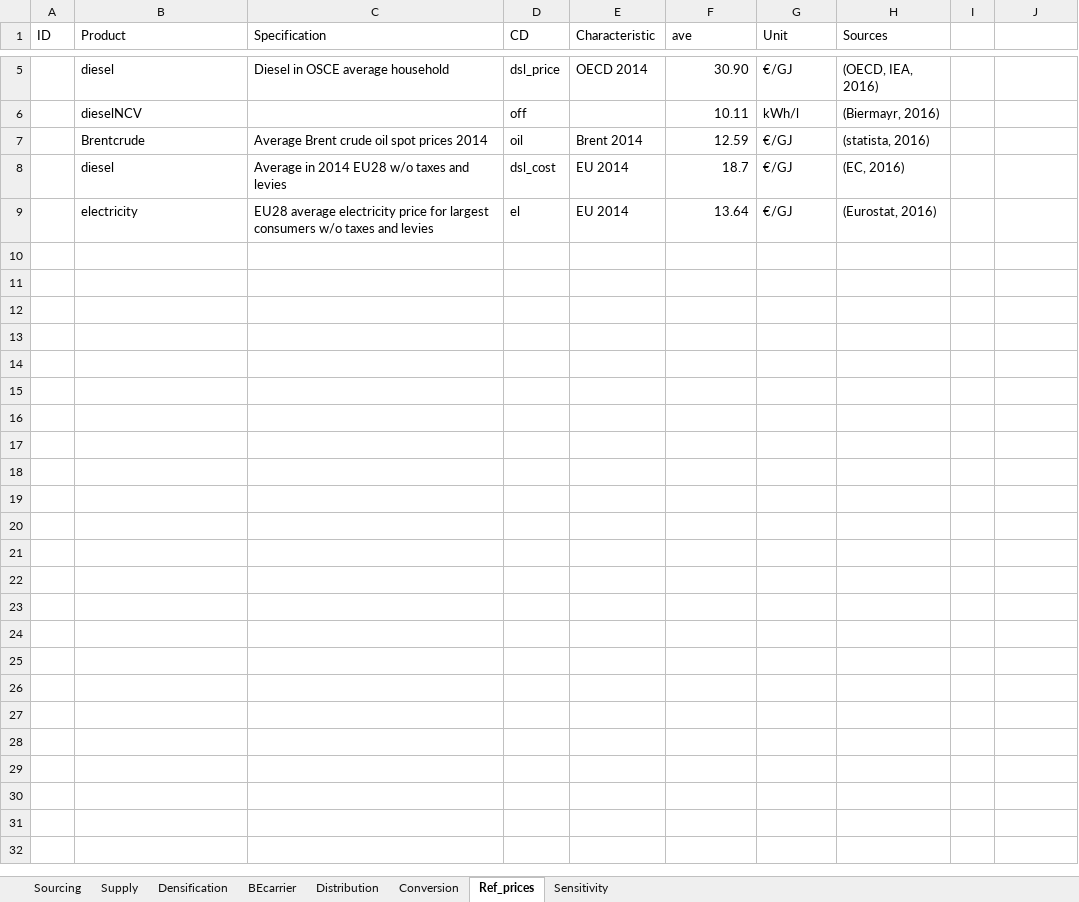
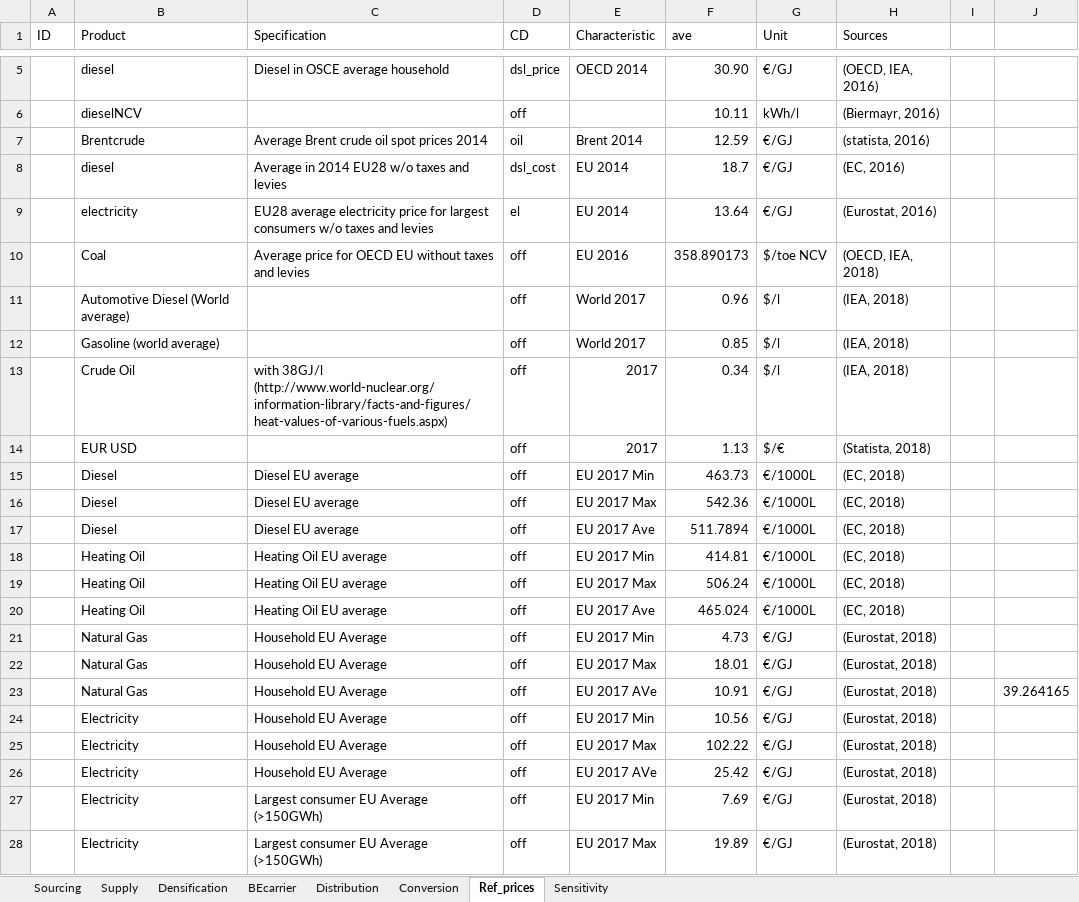
Before and after one commit to schipfer/scenarios, an Excel workbook: BioChainS_Biomass_to_end_use_chain_simulation/BioChainS_Input.xlsx, sheet Ref_prices, drawn as a sheet; only a part is shown, gaps mark what is left out; values as stored, in another font and other column widths than the file's, no borders; the diff covers the shown part only; the diff names each change by its address in the sheet, - before the commit and + after, or states it on an @@ line.

```diff
--- a/BioChainS_Biomass_to_end_use_chain_simulation/BioChainS_Input.xlsx (sheet Ref_prices)
+++ b/BioChainS_Biomass_to_end_use_chain_simulation/BioChainS_Input.xlsx (sheet Ref_prices)
+row 10:  | Coal | Average price for OECD EU without taxes and levies | off | EU 2016 | 358.890173 | $/toe NCV | (OECD, IEA, 2018)
+row 11:  | Automotive Diesel (World average) |  | off | World 2017 | 0.96 | $/l | (IEA, 2018)
+row 12:  | Gasoline (world average) |  | off | World 2017 | 0.85 | $/l | (IEA, 2018)
+row 13:  | Crude Oil | with 38GJ/l (http://www.world-nuclear.org/information-library/facts-and-figures/heat-values-of-various-fuels.aspx) | off | 2017 | 0.34 | $/l | (IEA, 2018)
+row 14:  | EUR USD |  | off | 2017 | 1.13 | $/€ | (Statista, 2018)
+row 15:  | Diesel | Diesel EU average | off | EU 2017 Min | 463.73 | €/1000L | (EC, 2018)
+row 16:  | Diesel | Diesel EU average | off | EU 2017 Max | 542.36 | €/1000L | (EC, 2018)
+row 17:  | Diesel | Diesel EU average | off | EU 2017 Ave | 511.7894 | €/1000L | (EC, 2018)
+row 18:  | Heating Oil | Heating Oil EU average | off | EU 2017 Min | 414.81 | €/1000L | (EC, 2018)
+row 19:  | Heating Oil | Heating Oil EU average | off | EU 2017 Max | 506.24 | €/1000L | (EC, 2018)
+row 20:  | Heating Oil | Heating Oil EU average | off | EU 2017 Ave | 465.024 | €/1000L | (EC, 2018)
+row 21:  | Natural Gas | Household EU Average | off | EU 2017 Min | 4.73 | €/GJ | (Eurostat, 2018)
+row 22:  | Natural Gas | Household EU Average | off | EU 2017 Max | 18.01 | €/GJ | (Eurostat, 2018)
+row 23:  | Natural Gas | Household EU Average | off | EU 2017 AVe | 10.91 | €/GJ | (Eurostat, 2018) |  | 39.264165
+row 24:  | Electricity | Household EU Average | off | EU 2017 Min | 10.56 | €/GJ | (Eurostat, 2018)
+row 25:  | Electricity | Household EU Average | off | EU 2017 Max | 102.22 | €/GJ | (Eurostat, 2018)
+row 26:  | Electricity | Household EU Average | off | EU 2017 AVe | 25.42 | €/GJ | (Eurostat, 2018)
+row 27:  | Electricity | Largest consumer EU Average (>150GWh) | off | EU 2017 Min | 7.69 | €/GJ | (Eurostat, 2018)
+row 28:  | Electricity | Largest consumer EU Average (>150GWh) | off | EU 2017 Max | 19.89 | €/GJ | (Eurostat, 2018)
```
Also changed, not shown: 9 added rows elsewhere in this sheet, sheet Conversion, sheet Distribution, sheet Densification, sheet Supply, sheet Sourcing, sheet BEcarrier, formulas that keep their value, 7 other files.
